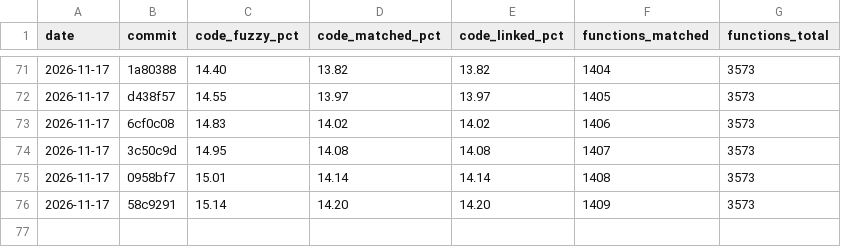
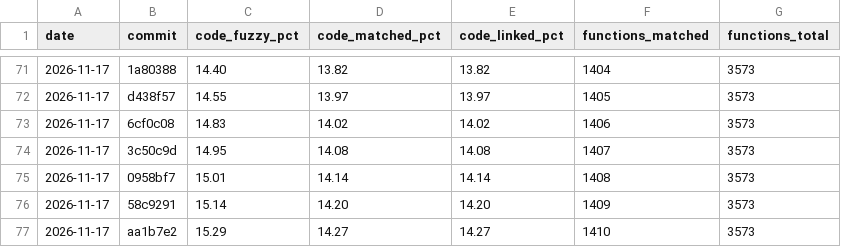
Before and after one commit to YggdrasziI/mhfu-decomp, a CSV file: progress/ULES01213/history.csv, drawn as a sheet; only a part is shown, gaps mark what is left out.

Commit message:
Progress: 1410 functions

```diff
--- a/progress/ULES01213/history.csv
+++ b/progress/ULES01213/history.csv
@@ -76 +76,2 @@ date,commit,code_fuzzy_pct,code_matched_pct,code_linked_pct,functions_matched,fu
 2026-11-17,58c9291,15.14,14.20,14.20,1409,3573
+2026-11-17,aa1b7e2,15.29,14.27,14.27,1410,3573
```
Also changed, not shown: 4 other files.
